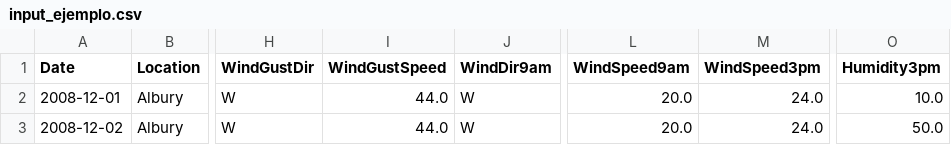
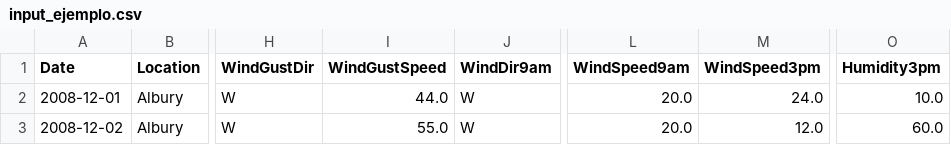
Before and after one commit to GenaCanciani/AA1-TUIA-Canciani-Mancini-Morales, a CSV file: Docker/input_ejemplo.csv, drawn as a sheet; only a part is shown, gaps mark what is left out; the diff names each change by its address in the sheet, - before the commit and + after, or states it on an @@ line.

```diff
--- a/Docker/input_ejemplo.csv
+++ b/Docker/input_ejemplo.csv
-I3 (WindGustSpeed): 44.0
+I3 (WindGustSpeed): 55.0
-M3 (WindSpeed3pm): 24.0
+M3 (WindSpeed3pm): 12.0
-O3 (Humidity3pm): 50.0
+O3 (Humidity3pm): 60.0
```
Also changed, not shown: 3 other files.
